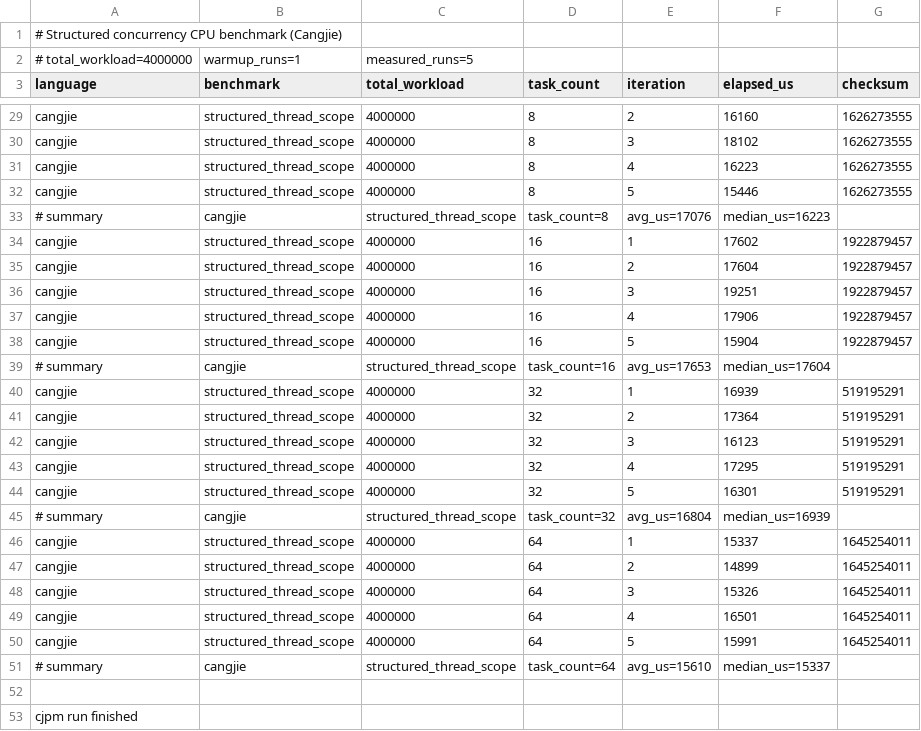
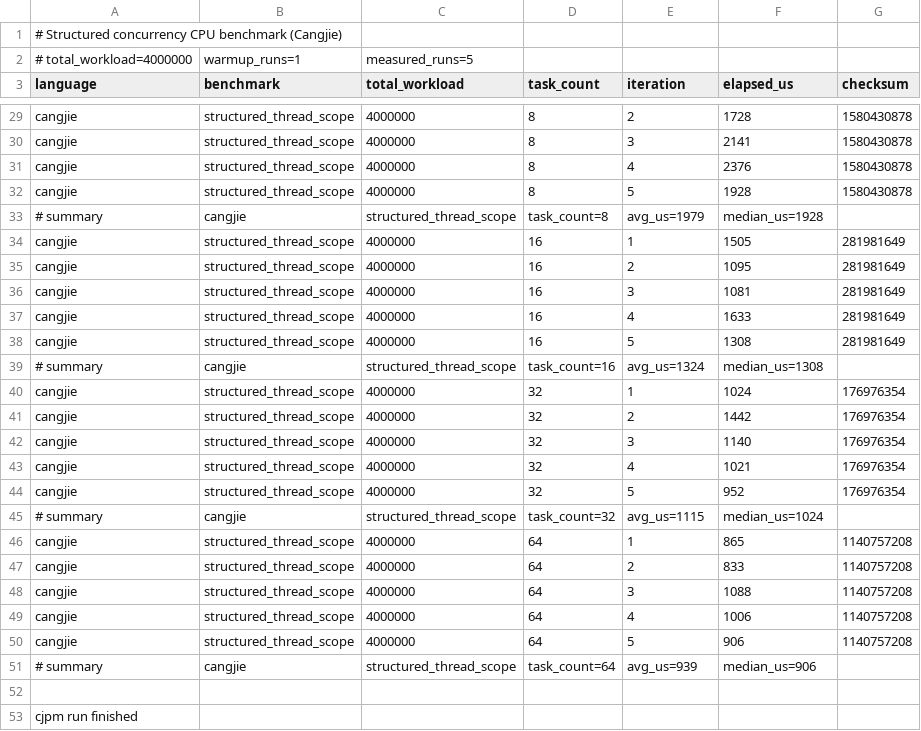
Before and after one commit to CJPLUK/CJTaskgroupBenchmark, a CSV file: results/cangjie-structured-benchmark.csv, drawn as a sheet; only a part is shown, gaps mark what is left out; the diff covers the shown part only; the diff names each change by its address in the sheet, - before the commit and + after, or states it on an @@ line.

```diff
--- a/results/cangjie-structured-benchmark.csv
+++ b/results/cangjie-structured-benchmark.csv
-F29 (elapsed_us): 16160
+F29 (elapsed_us): 1728
-G29:G32 (checksum): 1626273555
+G29:G32 (checksum): 1580430878
-F30 (elapsed_us): 18102
+F30 (elapsed_us): 2141
-F31 (elapsed_us): 16223
+F31 (elapsed_us): 2376
-F32 (elapsed_us): 15446
+F32 (elapsed_us): 1928
-E33 (iteration): avg_us=17076
+E33 (iteration): avg_us=1979
-F33 (elapsed_us): median_us=16223
+F33 (elapsed_us): median_us=1928
-F34 (elapsed_us): 17602
+F34 (elapsed_us): 1505
-G34:G38 (checksum): 1922879457
+G34:G38 (checksum): 281981649
-F35 (elapsed_us): 17604
+F35 (elapsed_us): 1095
-F36 (elapsed_us): 19251
+F36 (elapsed_us): 1081
-F37 (elapsed_us): 17906
+F37 (elapsed_us): 1633
-F38 (elapsed_us): 15904
+F38 (elapsed_us): 1308
-E39 (iteration): avg_us=17653
+E39 (iteration): avg_us=1324
-F39 (elapsed_us): median_us=17604
+F39 (elapsed_us): median_us=1308
-F40 (elapsed_us): 16939
+F40 (elapsed_us): 1024
-G40:G44 (checksum): 519195291
+G40:G44 (checksum): 176976354
-F41 (elapsed_us): 17364
+F41 (elapsed_us): 1442
-F42 (elapsed_us): 16123
+F42 (elapsed_us): 1140
-F43 (elapsed_us): 17295
+F43 (elapsed_us): 1021
-F44 (elapsed_us): 16301
+F44 (elapsed_us): 952
-E45 (iteration): avg_us=16804
+E45 (iteration): avg_us=1115
-F45 (elapsed_us): median_us=16939
+F45 (elapsed_us): median_us=1024
-F46 (elapsed_us): 15337
+F46 (elapsed_us): 865
-G46:G50 (checksum): 1645254011
+G46:G50 (checksum): 1140757208
-F47 (elapsed_us): 14899
+F47 (elapsed_us): 833
-F48 (elapsed_us): 15326
+F48 (elapsed_us): 1088
-F49 (elapsed_us): 16501
+F49 (elapsed_us): 1006
-F50 (elapsed_us): 15991
+F50 (elapsed_us): 906
-E51 (iteration): avg_us=15610
+E51 (iteration): avg_us=939
-F51 (elapsed_us): median_us=15337
+F51 (elapsed_us): median_us=906
```
Also changed, not shown: 40 edited cells elsewhere in this file.
